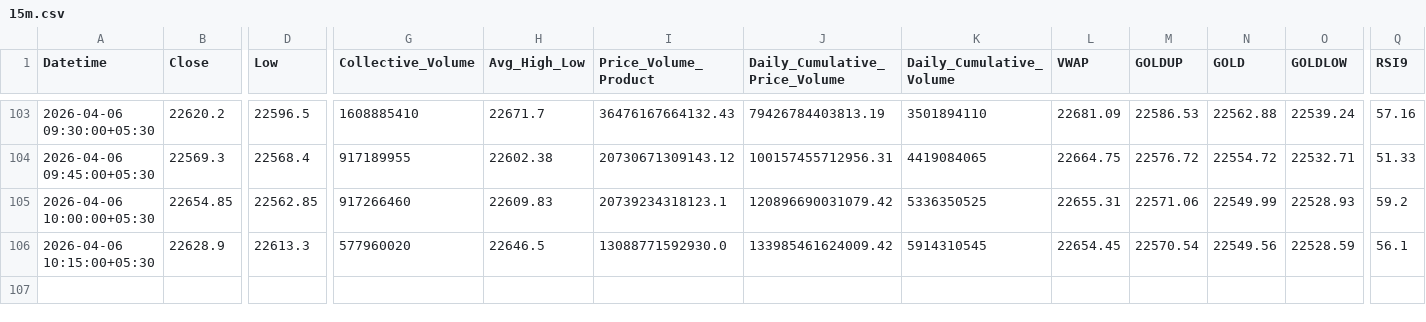
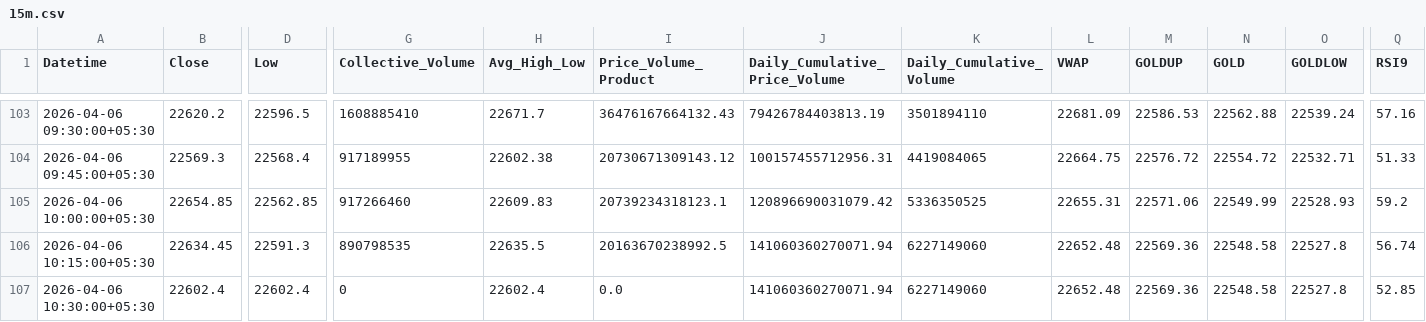
Before and after one commit to rahuljoshin/TradingBOT, a CSV file: 15m.csv, drawn as a sheet; only a part is shown, gaps mark what is left out; rows hold the shown columns only; the diff covers the shown part only; the diff names each change by its address in the sheet, - before the commit and + after, or states it on an @@ line.

```diff
--- a/15m.csv
+++ b/15m.csv
-B106 (Close): 22628.9
+B106 (Close): 22634.45
-D106 (Low): 22613.3
+D106 (Low): 22591.3
-G106 (Collective_Volume): 577960020
+G106 (Collective_Volume): 890798535
-H106 (Avg_High_Low): 22646.5
+H106 (Avg_High_Low): 22635.5
-I106 (Price_Volume_Product): 13088771592930.0
+I106 (Price_Volume_Product): 20163670238992.5
-J106 (Daily_Cumulative_Price_Volume): 133985461624009.42
+J106 (Daily_Cumulative_Price_Volume): 141060360270071.94
-K106 (Daily_Cumulative_Volume): 5914310545
+K106 (Daily_Cumulative_Volume): 6227149060
-L106 (VWAP): 22654.45
+L106 (VWAP): 22652.48
-M106 (GOLDUP): 22570.54
+M106 (GOLDUP): 22569.36
-N106 (GOLD): 22549.56
+N106 (GOLD): 22548.58
-O106 (GOLDLOW): 22528.59
+O106 (GOLDLOW): 22527.8
-Q106 (RSI9): 56.1
+Q106 (RSI9): 56.74
+row 107: 2026-04-06 10:30:00+05:30 | 22602.4 | 22602.4 | 0 | 22602.4 | 0.0 | 141060360270071.94 | 6227149060 | 22652.48 | 22569.36 | 22548.58 | 22527.8 | 52.85
```
Also changed, not shown: 23 edited cells elsewhere in this file, 1d.csv, 1m.csv, 3 other files.
